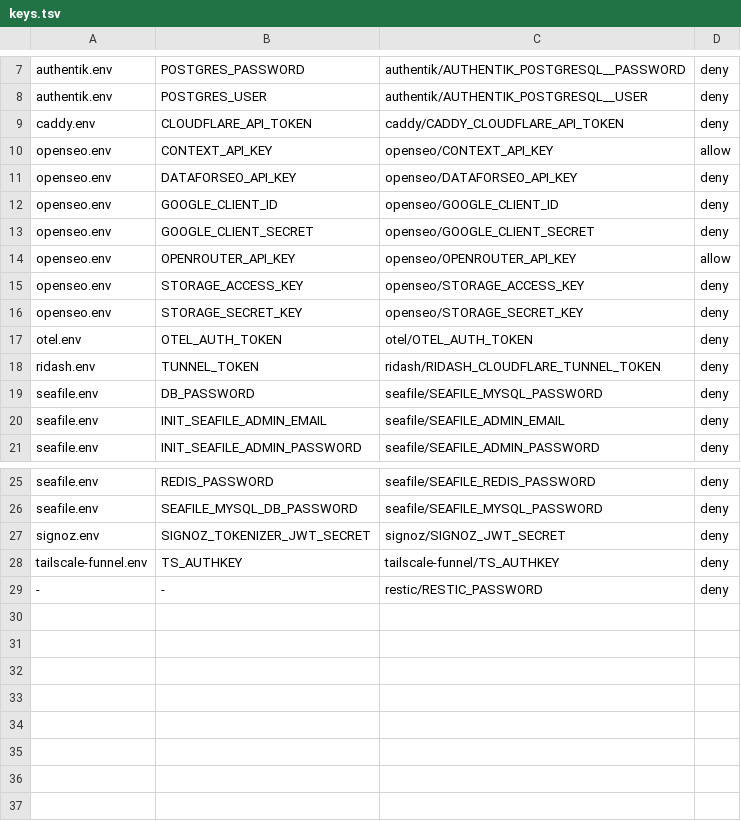
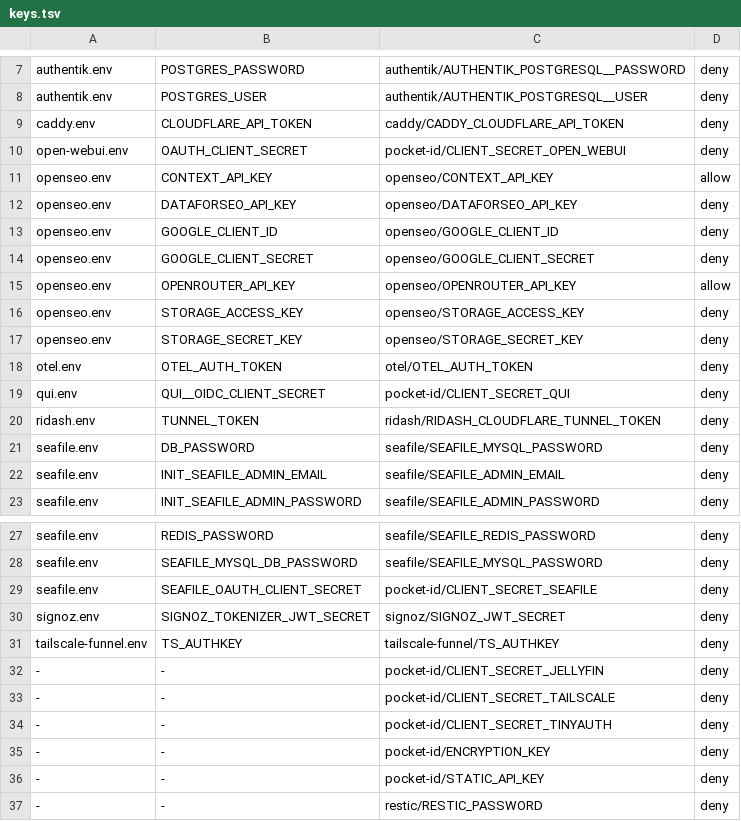
Before and after one commit to ridafkih/homelab, a TSV file: secrets/keys.tsv, drawn as a sheet; only a part is shown, gaps mark what is left out.

```diff
--- a/secrets/keys.tsv
+++ b/secrets/keys.tsv
@@ -9,2 +9,3 @@ authentik.env	POSTGRES_USER	authentik/AUTHENTIK_POSTGRESQL__USER	deny
 caddy.env	CLOUDFLARE_API_TOKEN	caddy/CADDY_CLOUDFLARE_API_TOKEN	deny
+open-webui.env	OAUTH_CLIENT_SECRET	pocket-id/CLIENT_SECRET_OPEN_WEBUI	deny
 openseo.env	CONTEXT_API_KEY	openseo/CONTEXT_API_KEY	allow
@@ -17,2 +18,3 @@ openseo.env	STORAGE_SECRET_KEY	openseo/STORAGE_SECRET_KEY	deny
 otel.env	OTEL_AUTH_TOKEN	otel/OTEL_AUTH_TOKEN	deny
+qui.env	QUI__OIDC_CLIENT_SECRET	pocket-id/CLIENT_SECRET_QUI	deny
 ridash.env	TUNNEL_TOKEN	ridash/RIDASH_CLOUDFLARE_TUNNEL_TOKEN	deny
@@ -26,4 +28,10 @@ seafile.env	REDIS_PASSWORD	seafile/SEAFILE_REDIS_PASSWORD	deny
 seafile.env	SEAFILE_MYSQL_DB_PASSWORD	seafile/SEAFILE_MYSQL_PASSWORD	deny
+seafile.env	SEAFILE_OAUTH_CLIENT_SECRET	pocket-id/CLIENT_SECRET_SEAFILE	deny
 signoz.env	SIGNOZ_TOKENIZER_JWT_SECRET	signoz/SIGNOZ_JWT_SECRET	deny
 tailscale-funnel.env	TS_AUTHKEY	tailscale-funnel/TS_AUTHKEY	deny
+-	-	pocket-id/CLIENT_SECRET_JELLYFIN	deny
+-	-	pocket-id/CLIENT_SECRET_TAILSCALE	deny
+-	-	pocket-id/CLIENT_SECRET_TINYAUTH	deny
+-	-	pocket-id/ENCRYPTION_KEY	deny
+-	-	pocket-id/STATIC_API_KEY	deny
 -	-	restic/RESTIC_PASSWORD	deny
```
Also changed, not shown: 3 other files.
